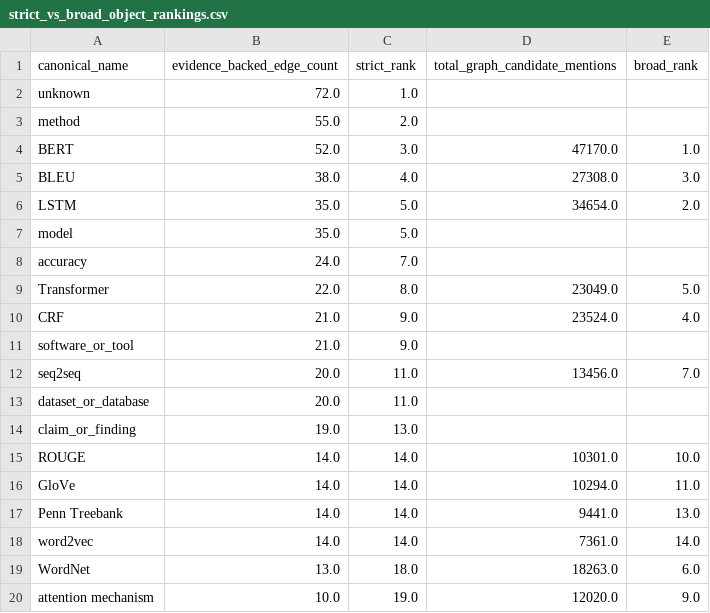
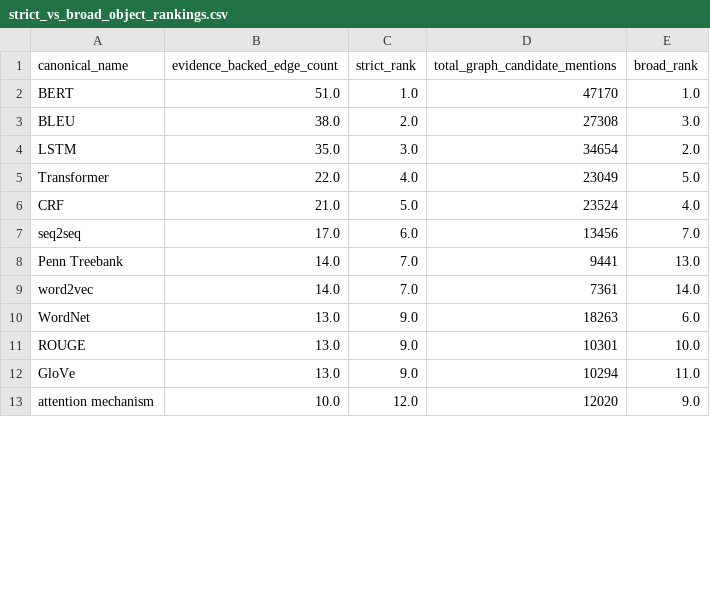
Before and after one commit to Baron-Sun/scisci-citeevidence-cs-mvp, a CSV file: figures/source_data/strict_vs_broad_object_rankings.csv, drawn as a sheet; only a part is shown; the diff covers the shown part only.

```diff
--- a/figures/source_data/strict_vs_broad_object_rankings.csv
+++ b/figures/source_data/strict_vs_broad_object_rankings.csv
@@ -1,20 +1,13 @@
 canonical_name,evidence_backed_edge_count,strict_rank,total_graph_candidate_mentions,broad_rank
-unknown,72.0,1.0,,
-method,55.0,2.0,,
-BERT,52.0,3.0,47170.0,1.0
-BLEU,38.0,4.0,27308.0,3.0
-LSTM,35.0,5.0,34654.0,2.0
-model,35.0,5.0,,
-accuracy,24.0,7.0,,
-Transformer,22.0,8.0,23049.0,5.0
-CRF,21.0,9.0,23524.0,4.0
-software_or_tool,21.0,9.0,,
-seq2seq,20.0,11.0,13456.0,7.0
-dataset_or_database,20.0,11.0,,
-claim_or_finding,19.0,13.0,,
-ROUGE,14.0,14.0,10301.0,10.0
-GloVe,14.0,14.0,10294.0,11.0
-Penn Treebank,14.0,14.0,9441.0,13.0
-word2vec,14.0,14.0,7361.0,14.0
-WordNet,13.0,18.0,18263.0,6.0
-attention mechanism,10.0,19.0,12020.0,9.0
+BERT,51.0,1.0,47170,1.0
+BLEU,38.0,2.0,27308,3.0
+LSTM,35.0,3.0,34654,2.0
+Transformer,22.0,4.0,23049,5.0
+CRF,21.0,5.0,23524,4.0
+seq2seq,17.0,6.0,13456,7.0
+Penn Treebank,14.0,7.0,9441,13.0
+word2vec,14.0,7.0,7361,14.0
+WordNet,13.0,9.0,18263,6.0
+ROUGE,13.0,9.0,10301,10.0
+GloVe,13.0,9.0,10294,11.0
+attention mechanism,10.0,12.0,12020,9.0
```
Also changed, not shown: 1 added row, 22 removed rows and 37 edited cells elsewhere in this file, data/processed/evidence_backed_object_graph_nodes.csv, data/processed/evidence_cards.csv, 19 other files.
